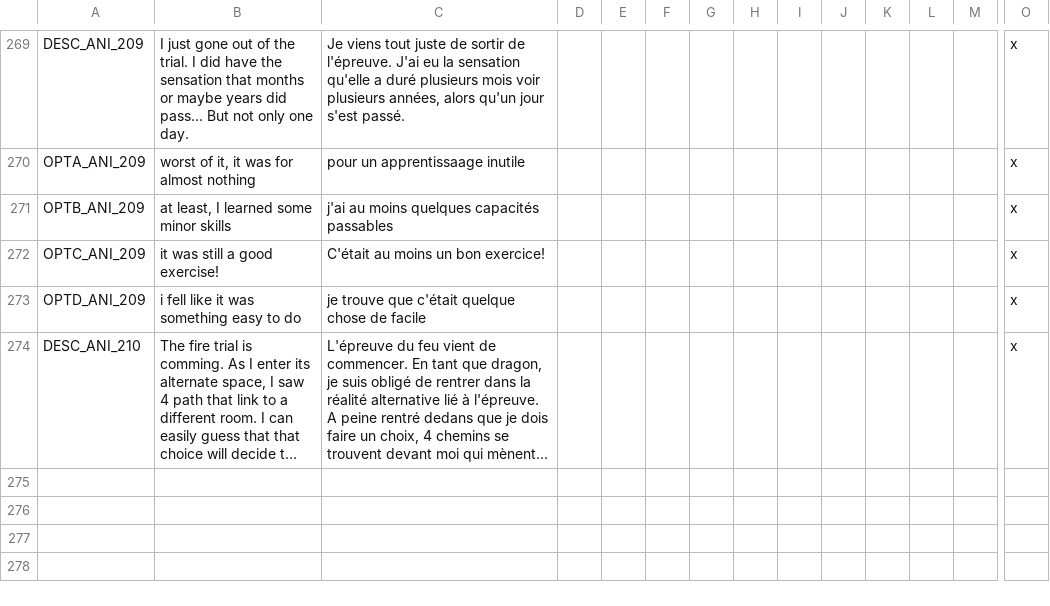
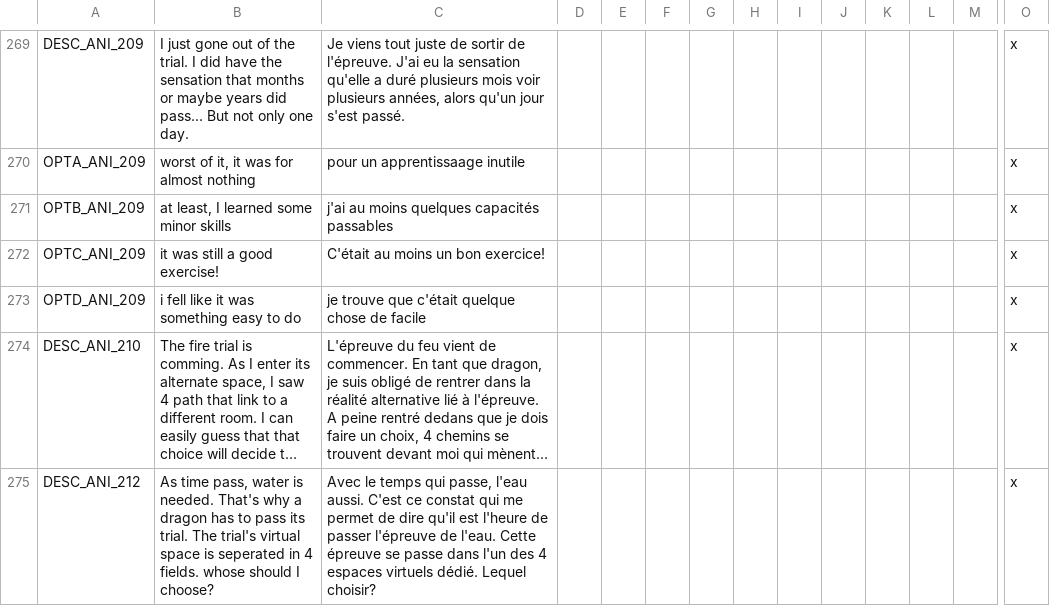
Before and after one commit to asmuro1/animals-plus, a CSV file: animals_update/localisation/other_event.csv, drawn as a sheet; only a part is shown, gaps mark what is left out; long unchanged cells end in …; rows hold the shown columns only; the diff names each change by its address in the sheet, - before the commit and + after, or states it on an @@ line.

Commit message:
cul_2 - third trial

```diff
--- a/animals_update/localisation/other_event.csv
+++ b/animals_update/localisation/other_event.csv
+row 275: DESC_ANI_212 | As time pass, water is needed. That's why a dragon has to pass its trial. The trial's virtual space is seperated in 4 fields. whose should I choose? | Avec le temps qui passe, l'eau aussi. C'est ce constat qui me permet de dire qu'il est l'heure de passer l'épreuve de l'eau. Cette épreuve se passe dans l'un des 4 espaces virtuels dédié. Lequel choisir? |  |  |  |  |  |  |  |  |  |  | x
```
Also changed, not shown: 2 other files.
